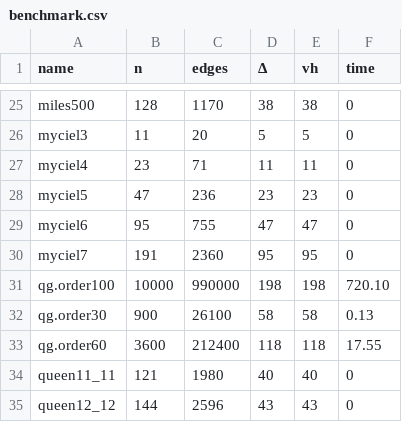
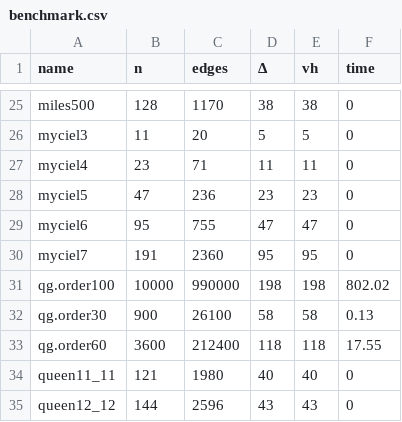
Before and after one commit to eugene-eeo/ecol, a CSV file: lxc/benchmark.csv, drawn as a sheet; only a part is shown, gaps mark what is left out.

```diff
--- a/lxc/benchmark.csv
+++ b/lxc/benchmark.csv
@@ -30,3 +30,3 @@ myciel6,95,755,47,47,0
 myciel7,191,2360,95,95,0
-qg.order100,10000,990000,198,198,720.10
+qg.order100,10000,990000,198,198,802.02
 qg.order30,900,26100,58,58,0.13
```
Also changed, not shown: 1 other file.
